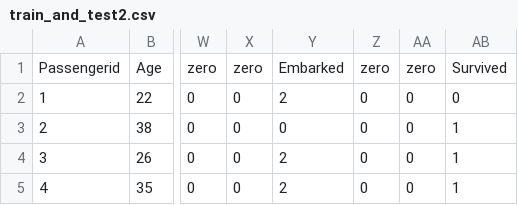
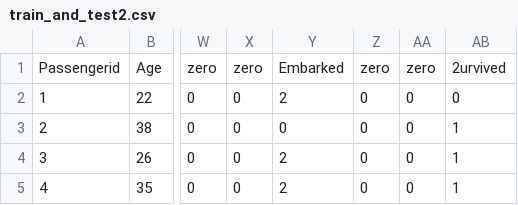
Before and after one commit to nightingale41/practice-data-analysis-and-visualization, a CSV file: train_and_test2.csv, drawn as a sheet; only a part is shown, gaps mark what is left out; the diff names each change by its address in the sheet, - before the commit and + after, or states it on an @@ line.

Commit message:
Update train_and_test2.csv

```diff
--- a/train_and_test2.csv
+++ b/train_and_test2.csv
-AB1: Survived
+AB1: 2urvived
```
